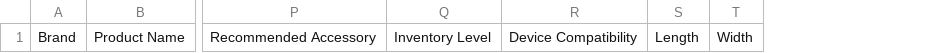
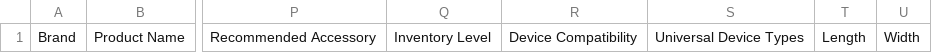
Before and after one commit to priyanshu-bellum/cixciplatform, a CSV file: frontend/public/Download CSV Template.csv, drawn as a sheet; only a part is shown, gaps mark what is left out; the diff names each change by its address in the sheet, - before the commit and + after, or states it on an @@ line.

Commit message:
feat: add universal device type mapping for products without specific compatibility mappings
- Add compatible_device_types JSONField on Product model (migration 0017)
- Add run_universal_device_type_mapping() to auto-map products to all active devices of selected types (phone, tablet, smartwatch)
- Extend run_device_remapping() to automatically map newly created or updated devices to universal products
- Support Universal Device Types in CSV/XLSX bulk imports and gracefully handle type names in Device Compatibility columns
- Expose compatible_device_types in buyer product export tasks and update CSV template
- Add UI controls in Add/Edit product modals for selecting universal device types (Phone, Tablet, Smartwatch) with badges in Product Details

```diff
--- a/frontend/public/Download CSV Template.csv
+++ b/frontend/public/Download CSV Template.csv
+column S, row 1: Universal Device Types
```
Also changed, not shown: 6 other files.
